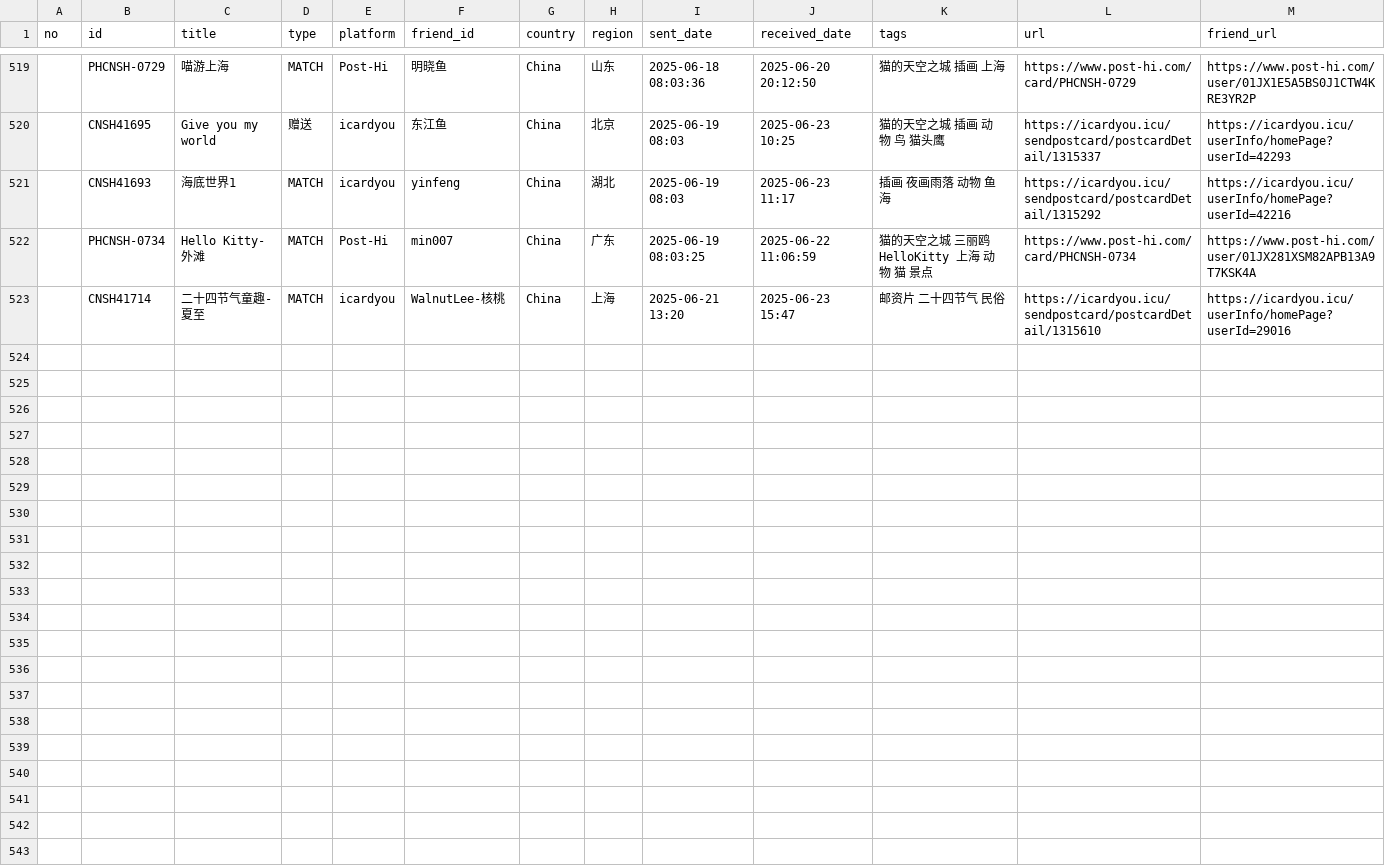
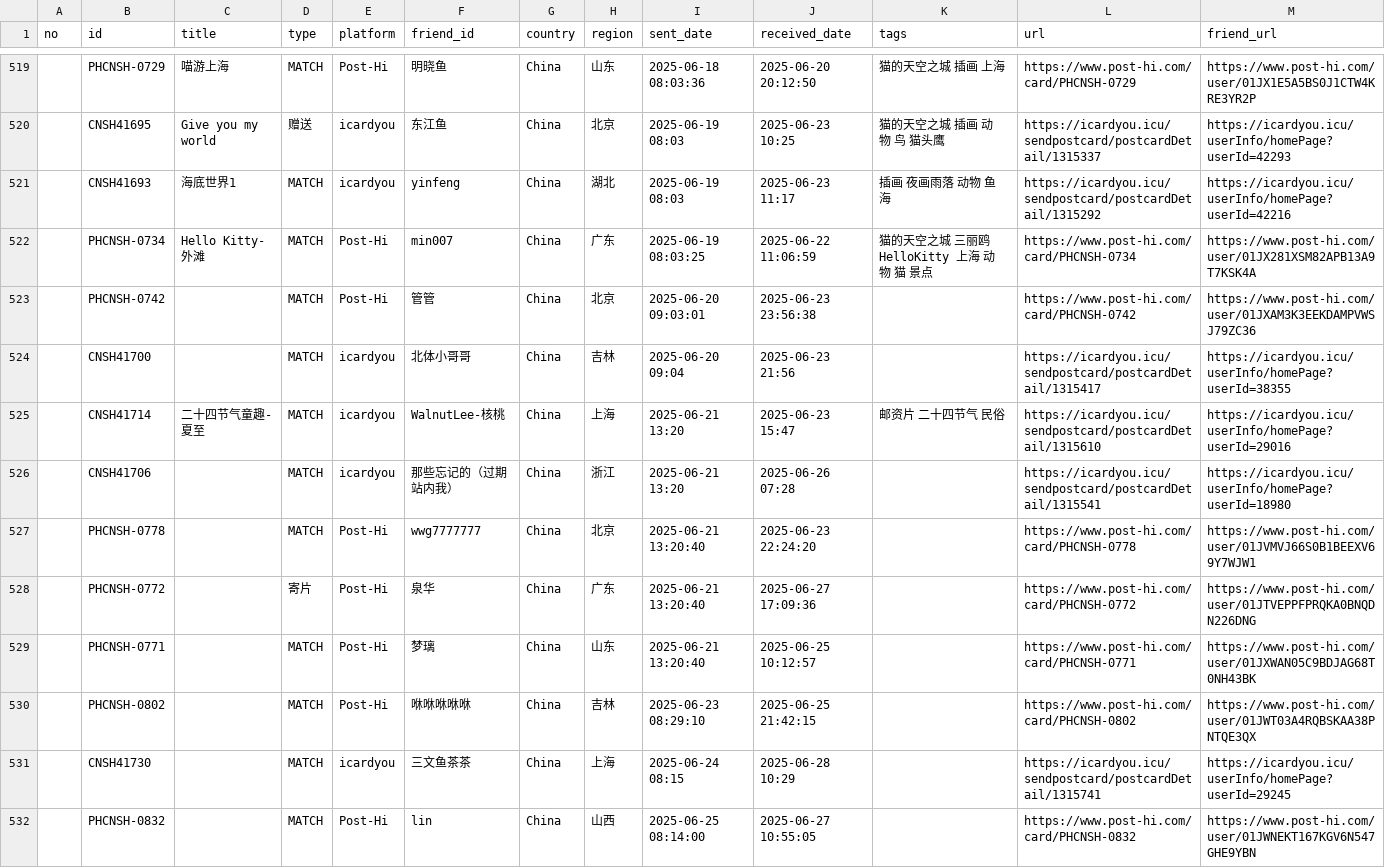
Before and after one commit to JiYouMCC/postcards, a CSV file: _data/sent.csv, drawn as a sheet; only a part is shown, gaps mark what is left out; the diff names each change by its address in the sheet, - before the commit and + after, or states it on an @@ line.

Commit message:
Add card and calendar

```diff
--- a/_data/sent.csv
+++ b/_data/sent.csv
+row 523:  | PHCNSH-0742 |  | MATCH | Post-Hi | 管管 | China | 北京 | 2025-06-20 09:03:01 | 2025-06-23 23:56:38 |  | https://www.post-hi.com/card/PHCNSH-0742 | https://www.post-hi.com/user/01JXAM3K3EEKDAMPVWSJ79ZC36
+row 524:  | CNSH41700 |  | MATCH | icardyou | 北体小哥哥 | China | 吉林 | 2025-06-20 09:04 | 2025-06-23 21:56 |  | https://icardyou.icu/sendpostcard/postcardDetail/1315417 | https://icardyou.icu/userInfo/homePage?userId=38355
+row 526:  | CNSH41706 |  | MATCH | icardyou | 那些忘记的（过期站内我） | China | 浙江 | 2025-06-21 13:20 | 2025-06-26 07:28 |  | https://icardyou.icu/sendpostcard/postcardDetail/1315541 | https://icardyou.icu/userInfo/homePage?userId=18980
+row 527:  | PHCNSH-0778 |  | MATCH | Post-Hi | wwg7777777 | China | 北京 | 2025-06-21 13:20:40 | 2025-06-23 22:24:20 |  | https://www.post-hi.com/card/PHCNSH-0778 | https://www.post-hi.com/user/01JVMVJ66S0B1BEEXV69Y7WJW1
+row 528:  | PHCNSH-0772 |  | 寄片 | Post-Hi | 泉华 | China | 广东 | 2025-06-21 13:20:40 | 2025-06-27 17:09:36 |  | https://www.post-hi.com/card/PHCNSH-0772 | https://www.post-hi.com/user/01JTVEPPFPRQKA0BNQDN226DNG
+row 529:  | PHCNSH-0771 |  | MATCH | Post-Hi | 梦璃 | China | 山东 | 2025-06-21 13:20:40 | 2025-06-25 10:12:57 |  | https://www.post-hi.com/card/PHCNSH-0771 | https://www.post-hi.com/user/01JXWAN05C9BDJAG68T0NH43BK
+row 530:  | PHCNSH-0802 |  | MATCH | Post-Hi | 咻咻咻咻咻 | China | 吉林 | 2025-06-23 08:29:10 | 2025-06-25 21:42:15 |  | https://www.post-hi.com/card/PHCNSH-0802 | https://www.post-hi.com/user/01JWT03A4RQBSKAA38PNTQE3QX
+row 531:  | CNSH41730 |  | MATCH | icardyou | 三文鱼茶茶 | China | 上海 | 2025-06-24 08:15 | 2025-06-28 10:29 |  | https://icardyou.icu/sendpostcard/postcardDetail/1315741 | https://icardyou.icu/userInfo/homePage?userId=29245
+row 532:  | PHCNSH-0832 |  | MATCH | Post-Hi | lin | China | 山西 | 2025-06-25 08:14:00 | 2025-06-27 10:55:05 |  | https://www.post-hi.com/card/PHCNSH-0832 | https://www.post-hi.com/user/01JWNEKT167KGV6N547GHE9YBN
```
Also changed, not shown: _data/received.csv, 28 other files.
